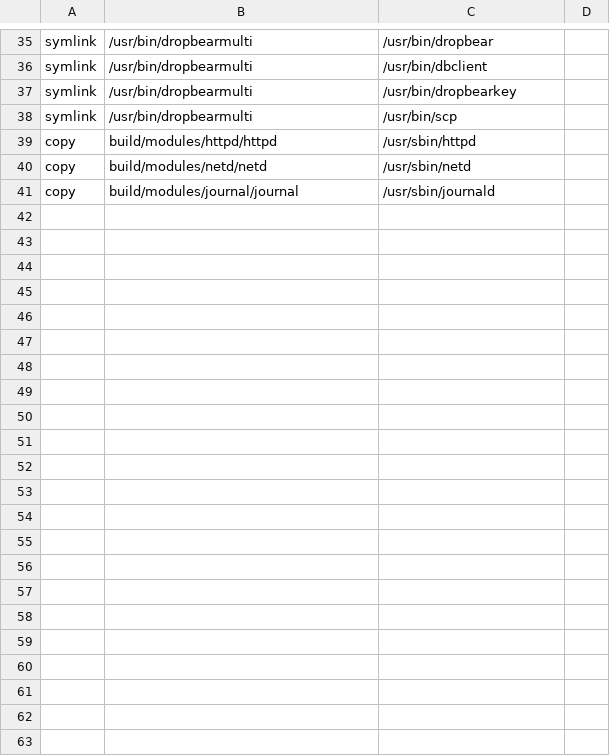
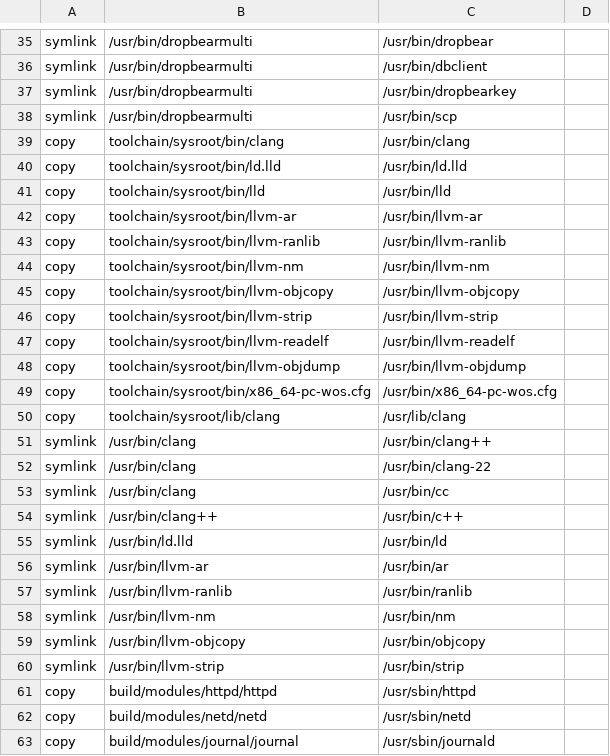
Before and after one commit to Pascu-Victor/wos, a TSV file: configs/rootfs/aliases.tsv, drawn as a sheet; only a part is shown, gaps mark what is left out.

Commit message:
toolchain: stage native WOS clang
Record the updated LLVM and mlibc submodule SHAs, add the Dropbear submodule gitlink, build a native clang/lld toolchain for WOS, and stage the resulting tools into the rootfs.

```diff
--- a/configs/rootfs/aliases.tsv
+++ b/configs/rootfs/aliases.tsv
@@ -38,2 +38,24 @@ symlink	/usr/bin/dropbearmulti	/usr/bin/dropbearkey
 symlink	/usr/bin/dropbearmulti	/usr/bin/scp
+copy	toolchain/sysroot/bin/clang	/usr/bin/clang
+copy	toolchain/sysroot/bin/ld.lld	/usr/bin/ld.lld
+copy	toolchain/sysroot/bin/lld	/usr/bin/lld
+copy	toolchain/sysroot/bin/llvm-ar	/usr/bin/llvm-ar
+copy	toolchain/sysroot/bin/llvm-ranlib	/usr/bin/llvm-ranlib
+copy	toolchain/sysroot/bin/llvm-nm	/usr/bin/llvm-nm
+copy	toolchain/sysroot/bin/llvm-objcopy	/usr/bin/llvm-objcopy
+copy	toolchain/sysroot/bin/llvm-strip	/usr/bin/llvm-strip
+copy	toolchain/sysroot/bin/llvm-readelf	/usr/bin/llvm-readelf
+copy	toolchain/sysroot/bin/llvm-objdump	/usr/bin/llvm-objdump
+copy	toolchain/sysroot/bin/x86_64-pc-wos.cfg	/usr/bin/x86_64-pc-wos.cfg
+copy	toolchain/sysroot/lib/clang	/usr/lib/clang
+symlink	/usr/bin/clang	/usr/bin/clang++
+symlink	/usr/bin/clang	/usr/bin/clang-22
+symlink	/usr/bin/clang	/usr/bin/cc
+symlink	/usr/bin/clang++	/usr/bin/c++
+symlink	/usr/bin/ld.lld	/usr/bin/ld
+symlink	/usr/bin/llvm-ar	/usr/bin/ar
+symlink	/usr/bin/llvm-ranlib	/usr/bin/ranlib
+symlink	/usr/bin/llvm-nm	/usr/bin/nm
+symlink	/usr/bin/llvm-objcopy	/usr/bin/objcopy
+symlink	/usr/bin/llvm-strip	/usr/bin/strip
 copy	build/modules/httpd/httpd	/usr/sbin/httpd
```
Also changed, not shown: 4 other files.
